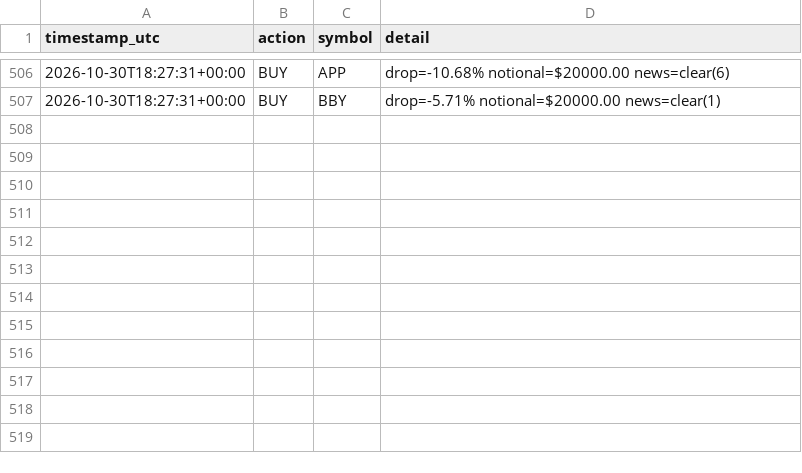
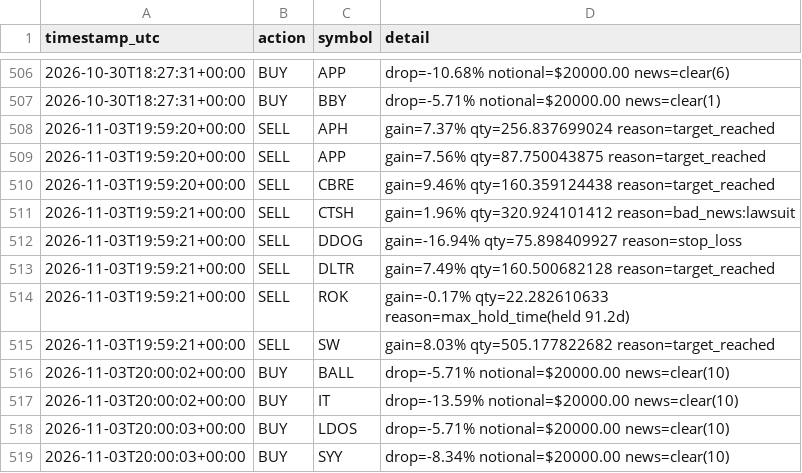
Before and after one commit to titomotta3/dip-recover-trading-bot, a CSV file: trade_log.csv, drawn as a sheet; only a part is shown, gaps mark what is left out.

```diff
--- a/trade_log.csv
+++ b/trade_log.csv
@@ -507 +507,13 @@ timestamp_utc,action,symbol,detail
 2026-10-30T18:27:31+00:00,BUY,BBY,drop=-5.71% notional=$20000.00 news=clear(1)
+2026-11-03T19:59:20+00:00,SELL,APH,gain=7.37% qty=256.837699024 reason=target_reached
+2026-11-03T19:59:20+00:00,SELL,APP,gain=7.56% qty=87.750043875 reason=target_reached
+2026-11-03T19:59:20+00:00,SELL,CBRE,gain=9.46% qty=160.359124438 reason=target_reached
+2026-11-03T19:59:21+00:00,SELL,CTSH,gain=1.96% qty=320.924101412 reason=bad_news:lawsuit
+2026-11-03T19:59:21+00:00,SELL,DDOG,gain=-16.94% qty=75.898409927 reason=stop_loss
+2026-11-03T19:59:21+00:00,SELL,DLTR,gain=7.49% qty=160.500682128 reason=target_reached
+2026-11-03T19:59:21+00:00,SELL,ROK,gain=-0.17% qty=22.282610633 reason=max_hold_time(held 91.2d)
+2026-11-03T19:59:21+00:00,SELL,SW,gain=8.03% qty=505.177822682 reason=target_reached
+2026-11-03T20:00:02+00:00,BUY,BALL,drop=-5.71% notional=$20000.00 news=clear(10)
+2026-11-03T20:00:02+00:00,BUY,IT,drop=-13.59% notional=$20000.00 news=clear(10)
+2026-11-03T20:00:03+00:00,BUY,LDOS,drop=-5.71% notional=$20000.00 news=clear(10)
+2026-11-03T20:00:03+00:00,BUY,SYY,drop=-8.34% notional=$20000.00 news=clear(10)
```
Also changed, not shown: equity_history.csv, spy_benchmark.csv, 3 other files.
